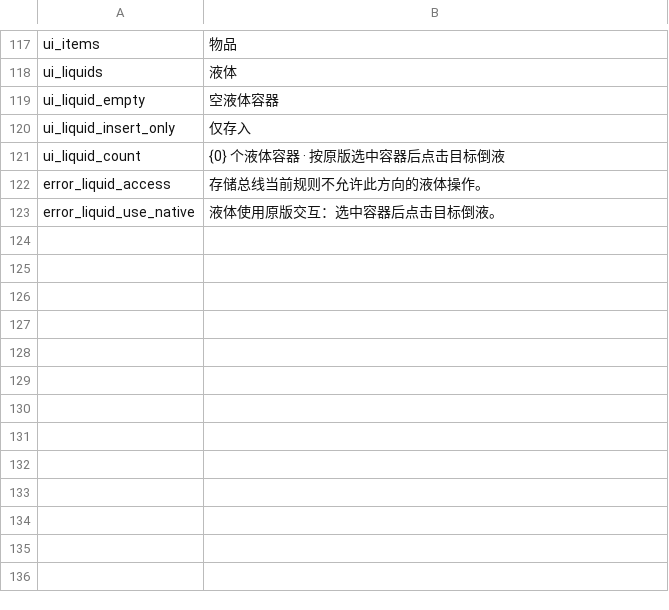
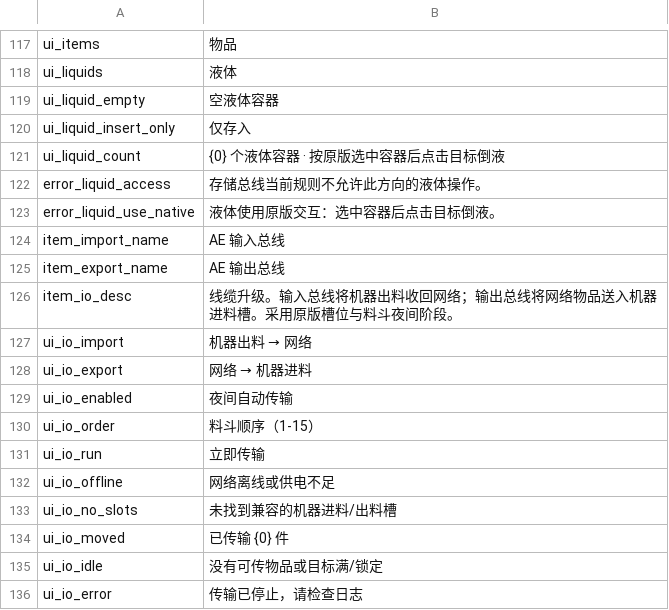
Before and after one commit to Eviadc/DeepSpaceAE, a CSV file: assets/game/Localization/zh.csv, drawn as a sheet; only a part is shown, gaps mark what is left out.

Commit message:
Add AE2-direction import and export buses for machine slots

```diff
--- a/assets/game/Localization/zh.csv
+++ b/assets/game/Localization/zh.csv
@@ -123 +123,14 @@ error_liquid_access,存储总线当前规则不允许此方向的液体操作。
 error_liquid_use_native,液体使用原版交互：选中容器后点击目标倒液。
+item_import_name,AE 输入总线
+item_export_name,AE 输出总线
+item_io_desc,线缆升级。输入总线将机器出料收回网络；输出总线将网络物品送入机器进料槽。采用原版槽位与料斗夜间阶段。
+ui_io_import,机器出料 → 网络
+ui_io_export,网络 → 机器进料
+ui_io_enabled,夜间自动传输
+ui_io_order,料斗顺序（1-15）
+ui_io_run,立即传输
+ui_io_offline,网络离线或供电不足
+ui_io_no_slots,未找到兼容的机器进料/出料槽
+ui_io_moved,已传输 {0} 件
+ui_io_idle,没有可传物品或目标满/锁定
+ui_io_error,传输已停止，请检查日志
```
Also changed, not shown: assets/game/Localization/en.csv, 57 other files.
